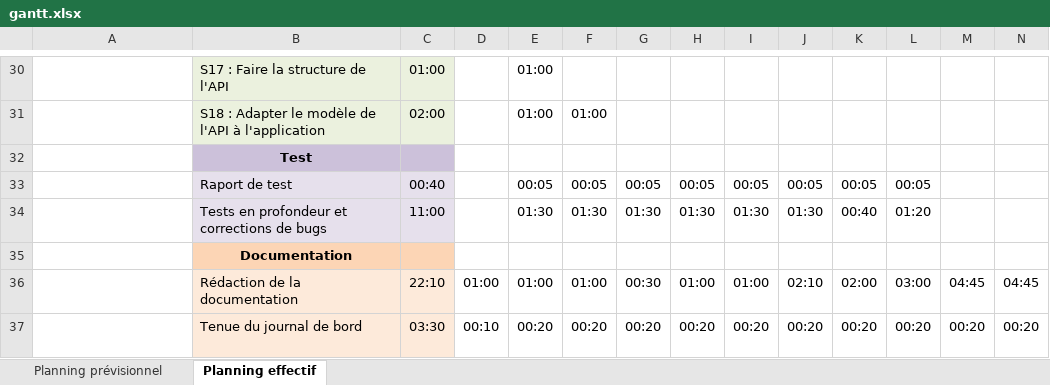
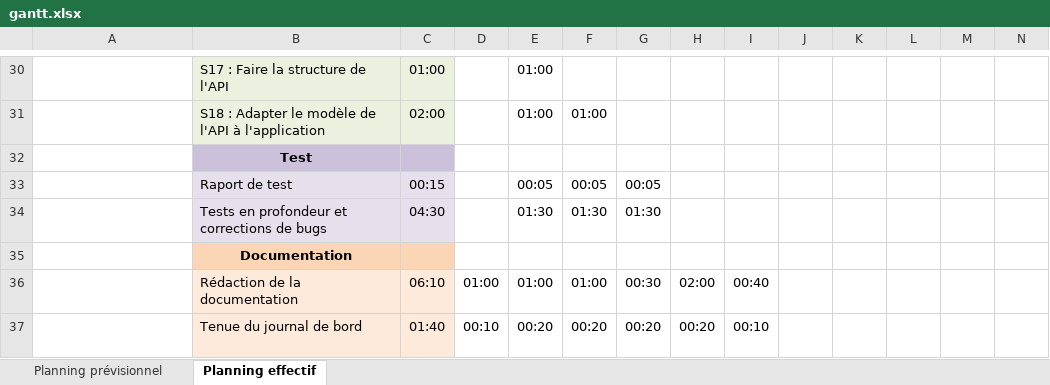
Before and after one commit to LAAC172003/EatFit_TPI_2023, an Excel workbook: Documentation/gantt.xlsx, sheet Planning effectif, drawn as a sheet; only a part is shown, gaps mark what is left out; values as stored, in another font and other column widths than the file's, no borders; conditional formats not drawn; the diff covers the shown part only; the diff names each change by its address in the sheet, - before the commit and + after, or states it on an @@ line.

```diff
--- a/Documentation/gantt.xlsx (sheet Planning effectif)
+++ b/Documentation/gantt.xlsx (sheet Planning effectif)
-C33: 00:40
+C33: 00:15
-H33: 00:05
+H33: (empty)
-I33: 00:05
+I33: (empty)
-J33: 00:05
+J33: (empty)
-K33: 00:05
+K33: (empty)
-L33: 00:05
+L33: (empty)
-C34: 11:00
+C34: 04:30
-H34: 01:30
+H34: (empty)
-I34: 01:30
+I34: (empty)
-J34: 01:30
+J34: (empty)
-K34: 00:40
+K34: (empty)
-L34: 01:20
+L34: (empty)
-C36: 22:10
+C36: 06:10
-H36: 01:00
+H36: 02:00
-I36: 01:00
+I36: 00:40
-J36: 02:10
+J36: (empty)
-K36: 02:00
+K36: (empty)
-L36: 03:00
+L36: (empty)
-M36: 04:45
+M36: (empty)
-N36: 04:45
+N36: (empty)
-C37: 03:30
+C37: 01:40
-I37: 00:20
+I37: 00:10
-J37: 00:20
+J37: (empty)
-K37: 00:20
+K37: (empty)
-L37: 00:20
+L37: (empty)
-M37: 00:20
+M37: (empty)
-N37: 00:20
+N37: (empty)
```
Also changed, not shown: 36 edited cells elsewhere in this sheet, 15 other files.
